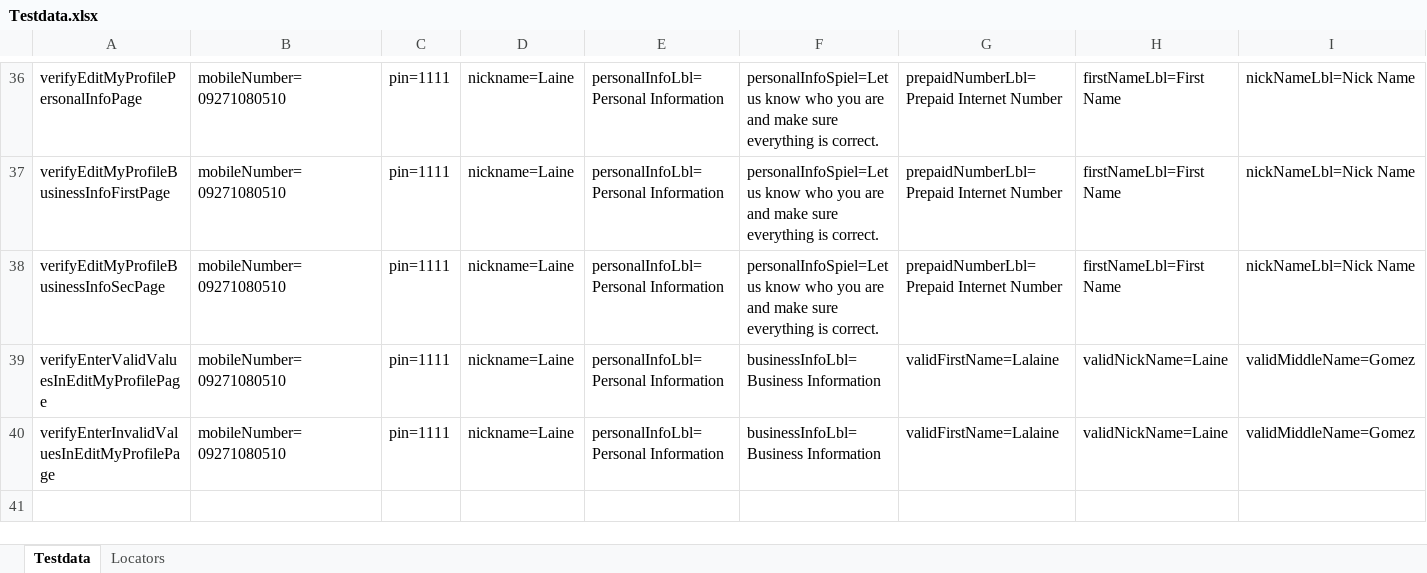
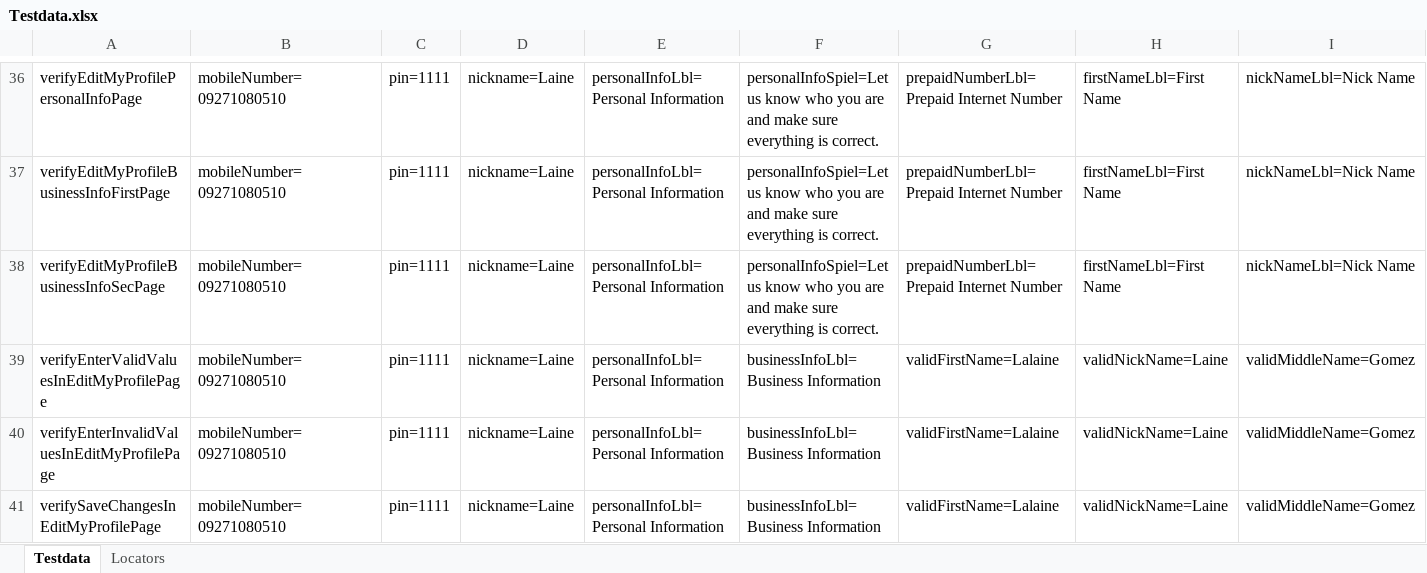
Before and after one commit to jlserra/Gomo, an Excel workbook: src/main/resources/Testdata.xlsx, sheet Testdata, drawn as a sheet; only a part is shown, gaps mark what is left out; values as stored, in another font and other column widths than the file's, no borders; charts and pictures not drawn; rows hold the shown columns only; the diff names each change by its address in the sheet, - before the commit and + after, or states it on an @@ line.

Commit message:
Modified scripts EditMyProfilePage and VerifyEditMyProfilePage

```diff
--- a/src/main/resources/Testdata.xlsx (sheet Testdata)
+++ b/src/main/resources/Testdata.xlsx (sheet Testdata)
+row 41: verifySaveChangesInEditMyProfilePage | mobileNumber=09271080510 | pin=1111 | nickname=Laine | personalInfoLbl=Personal Information | businessInfoLbl=Business Information | validFirstName=Lalaine | validNickName=Laine | validMiddleName=Gomez
```
Also changed, not shown: sheet Locators, 3 other files.
